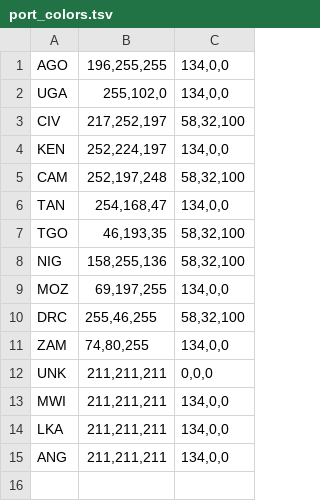
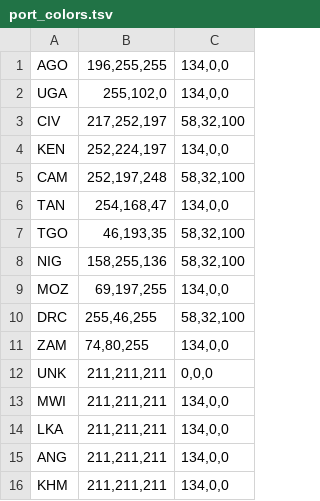
Before and after one commit to mkkuhner/ivory_pipeline, a TSV file: aux/port_colors.tsv, drawn as a sheet.

Commit message:
Added Cambodia to port colors

```diff
--- a/aux/port_colors.tsv
+++ b/aux/port_colors.tsv
@@ -15 +15,2 @@ LKA	211,211,211	134,0,0
 ANG	211,211,211	134,0,0
+KHM	211,211,211	134,0,0
```
